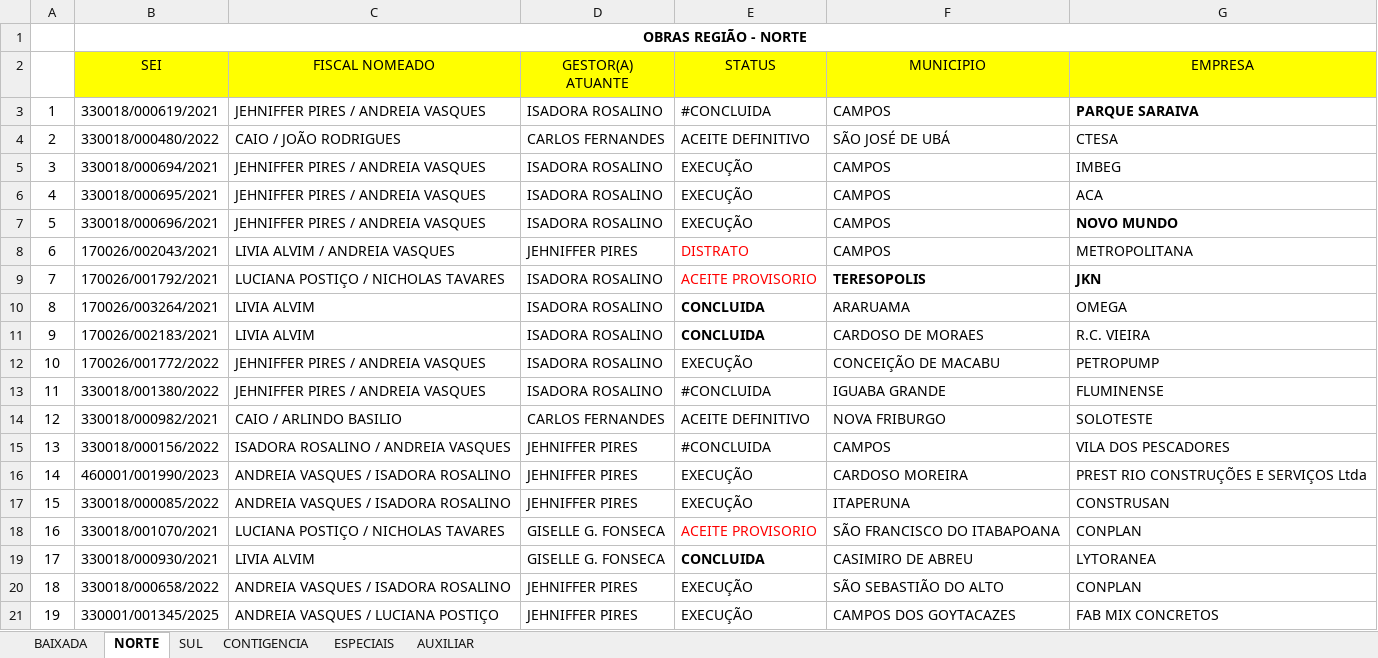
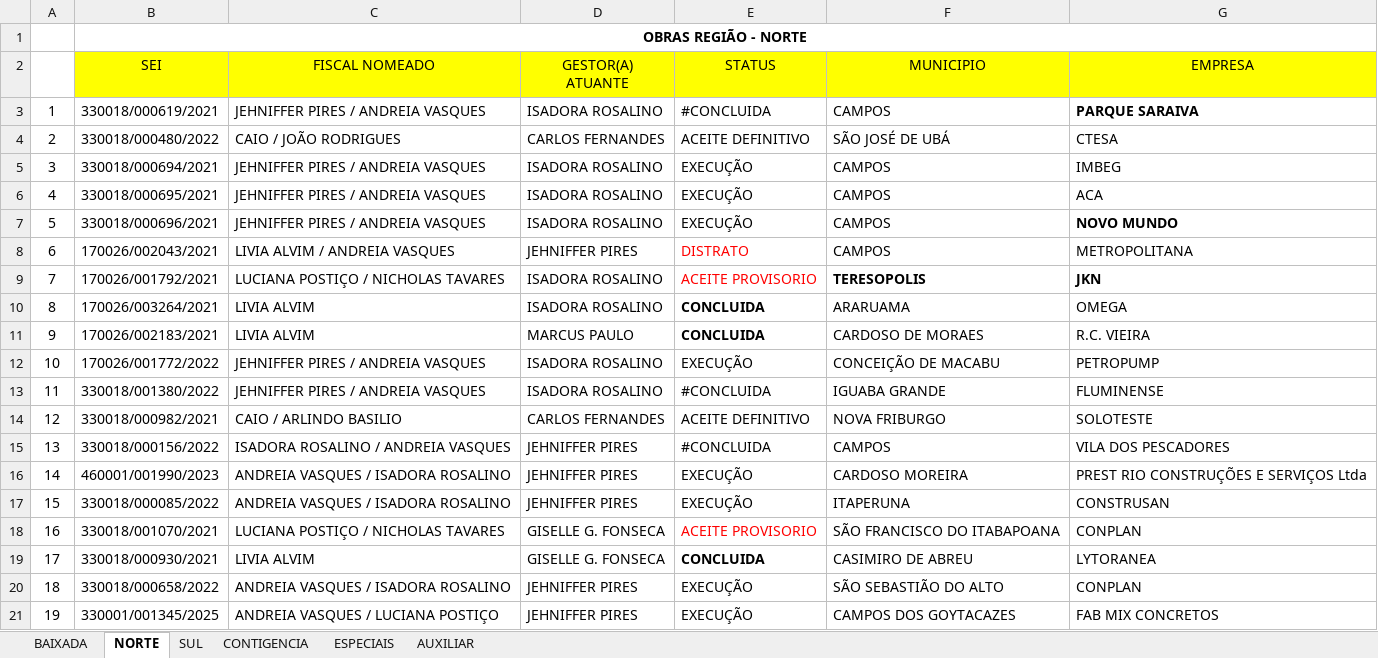
Before and after one commit to flavioalmeidamatos/MEDICOES, an Excel workbook: COMISSÕES POR REGIAO.xlsx, sheet NORTE, drawn as a sheet; values as stored, in another font and other column widths than the file's, no borders; table styles not drawn; the diff names each change by its address in the sheet, - before the commit and + after, or states it on an @@ line.

```diff
--- a/COMISSÕES POR REGIAO.xlsx (sheet NORTE)
+++ b/COMISSÕES POR REGIAO.xlsx (sheet NORTE)
-D11 (GESTOR(A) ATUANTE): ISADORA ROSALINO
+D11 (GESTOR(A) ATUANTE): MARCUS PAULO
```
Also changed, not shown: sheet AUXILIAR, sheet ESPECIAIS, ANALITICA.xlsx, AUXILIAR.xlsx, 6 other files.
